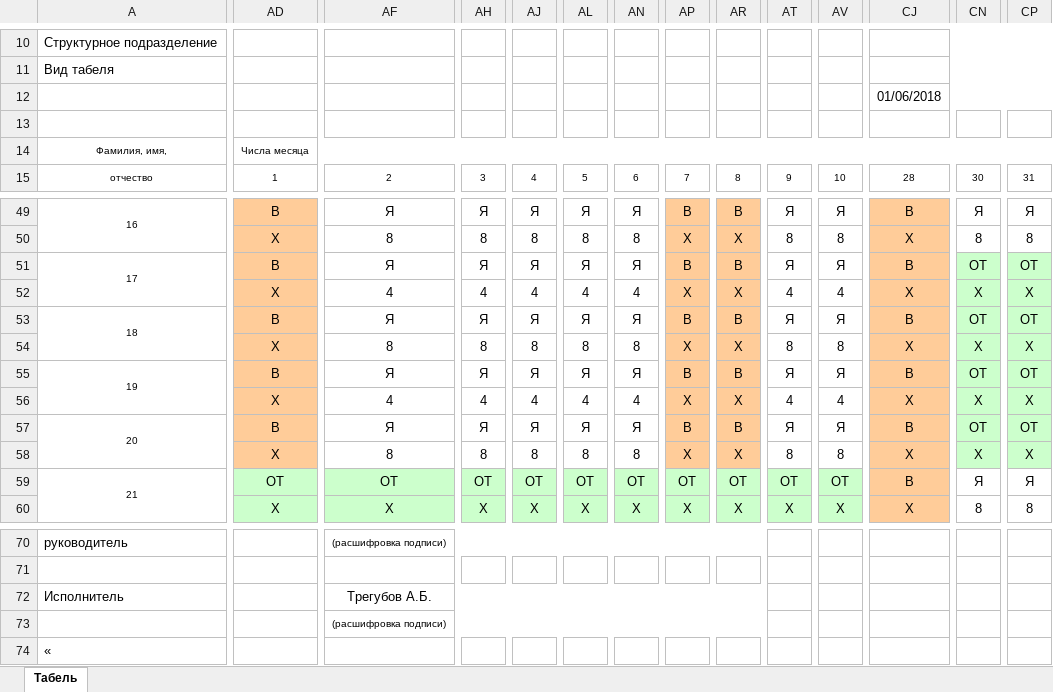
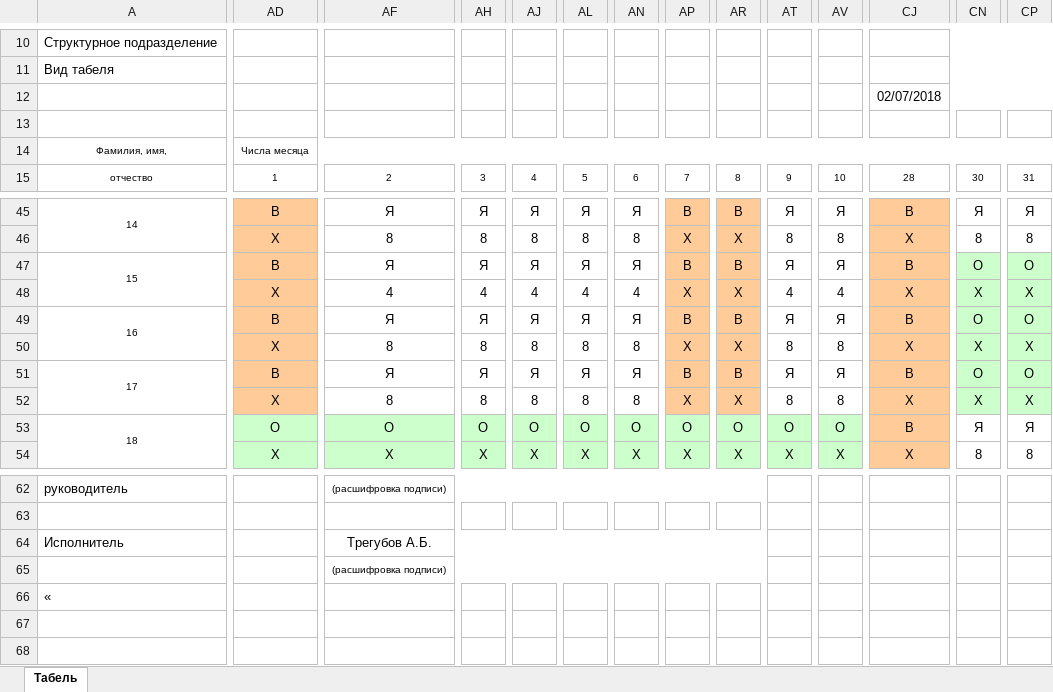
Before and after one commit to TregubovAlexander/oio, an Excel workbook: files/tabel/tabel-2018-07.xlsx, sheet Табель, drawn as a sheet; only a part is shown, gaps mark what is left out; values as stored, in another font and other column widths than the file's, no borders; removed rows and columns are numbered as before the commit, all else as after; rows hold the shown columns only; the diff covers the shown part only; the diff names each change by its address in the sheet, - before the commit and + after, or states it on an @@ line.

```diff
--- a/files/tabel/tabel-2018-07.xlsx (sheet Табель)
+++ b/files/tabel/tabel-2018-07.xlsx (sheet Табель)
-CJ12: 01/06/2018
+CJ12: 02/07/2018
@@ column A renumbered between rows 28 and 57 @@
-CN47: ОТ
+CN47: О
-CP47: ОТ
+CP47: О
-CN49: ОТ
+CN49: О
-CP49: ОТ
+CP49: О
-row 55: 19 | В | Я | Я | Я | Я | Я | В | В | Я | Я | В | ОТ | ОТ
-row 56:  | Х | 4 | 4 | 4 | 4 | 4 | Х | Х | 4 | 4 | Х | Х | Х
-CN51: ОТ
+CN51: О
-CP51: ОТ
+CP51: О
-AD53: ОТ
+AD53: О
-AF53: ОТ
+AF53: О
-AH53: ОТ
+AH53: О
-AJ53: ОТ
+AJ53: О
-AL53: ОТ
+AL53: О
-AN53: ОТ
+AN53: О
-AP53: ОТ
+AP53: О
-AR53: ОТ
+AR53: О
-AT53: ОТ
+AT53: О
-AV53: ОТ
+AV53: О
```
Also changed, not shown: 2 added rows, 8 removed rows, 2 moved rows and 52 edited cells elsewhere in this sheet, files/tabel/tabel-2018-06.xlsx, 14 other files.
